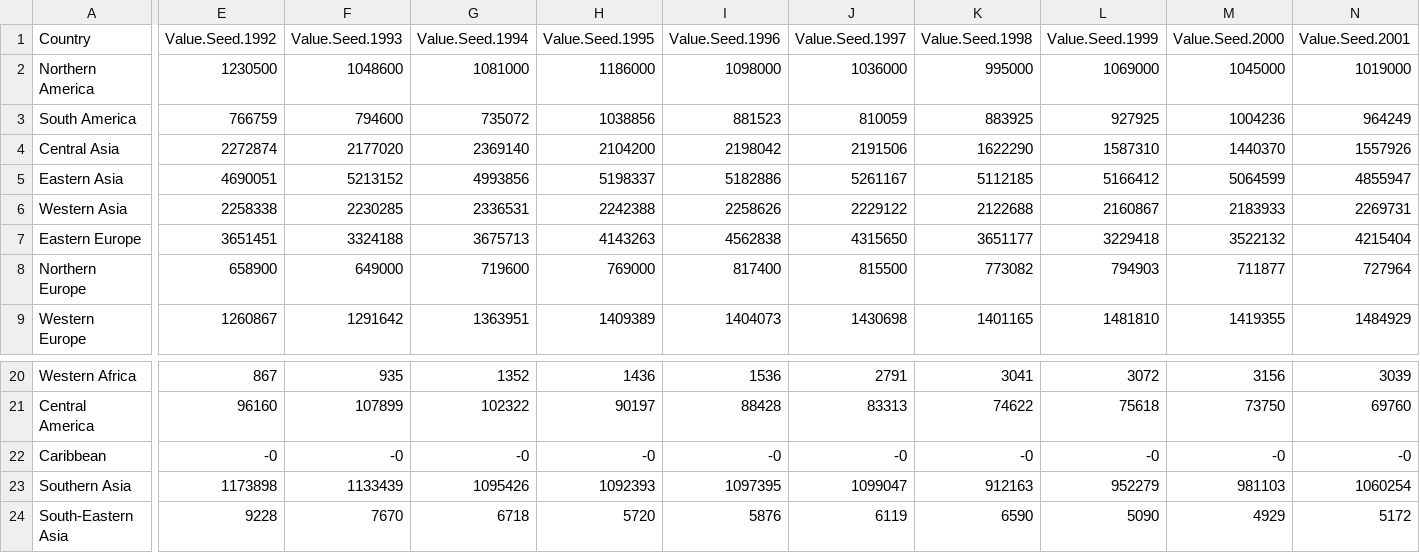
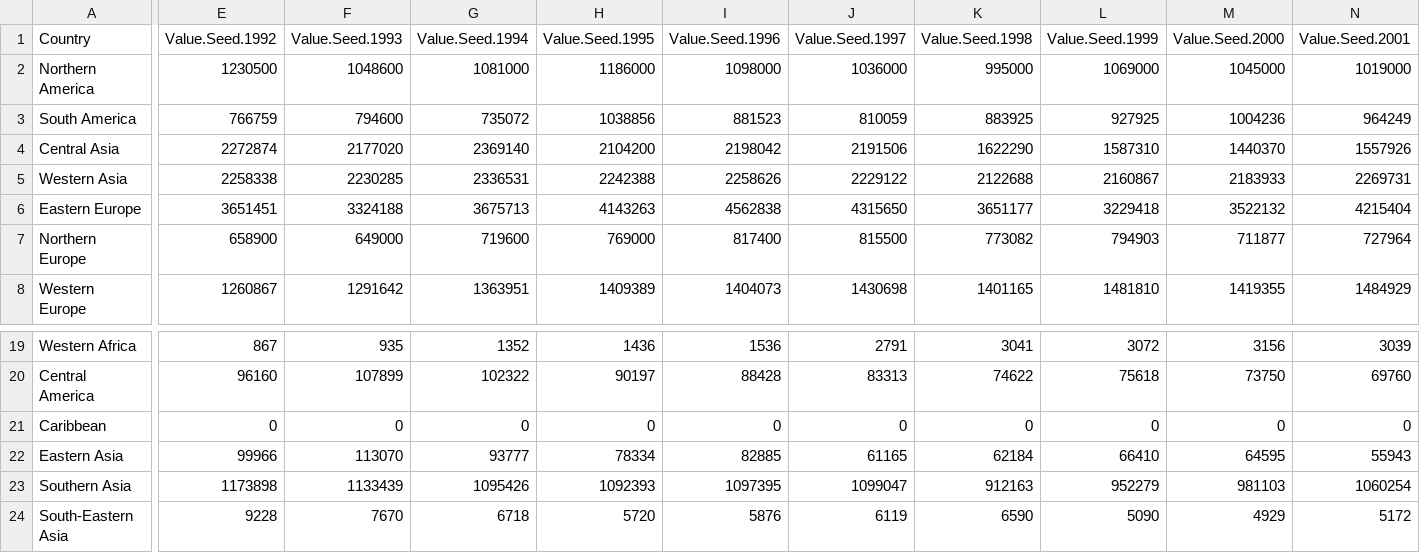
Before and after one commit to gfgprojects/cms_wheat, a CSV file: data/buyers_Seed.csv, drawn as a sheet; only a part is shown, gaps mark what is left out; removed rows and columns are numbered as before the commit, all else as after; rows hold the shown columns only; the diff covers the shown part only; the diff names each change by its address in the sheet, - before the commit and + after, or states it on an @@ line.

```diff
--- a/data/buyers_Seed.csv
+++ b/data/buyers_Seed.csv
-row 5: Eastern Asia | 4690051 | 5213152 | 4993856 | 5198337 | 5182886 | 5261167 | 5112185 | 5166412 | 5064599 | 4855947
-E21 (Value.Seed.1992): -0
+E21 (Value.Seed.1992): 0
-F21 (Value.Seed.1993): -0
+F21 (Value.Seed.1993): 0
-G21 (Value.Seed.1994): -0
+G21 (Value.Seed.1994): 0
-H21 (Value.Seed.1995): -0
+H21 (Value.Seed.1995): 0
-I21 (Value.Seed.1996): -0
+I21 (Value.Seed.1996): 0
-J21 (Value.Seed.1997): -0
+J21 (Value.Seed.1997): 0
-K21 (Value.Seed.1998): -0
+K21 (Value.Seed.1998): 0
-L21 (Value.Seed.1999): -0
+L21 (Value.Seed.1999): 0
-M21 (Value.Seed.2000): -0
+M21 (Value.Seed.2000): 0
-N21 (Value.Seed.2001): -0
+N21 (Value.Seed.2001): 0
+row 22: Eastern Asia | 99966 | 113070 | 93777 | 78334 | 82885 | 61165 | 62184 | 66410 | 64595 | 55943
```
Also changed, not shown: 12 edited cells elsewhere in this file, data/buyers.csv, data/buyers_Feed.csv, 2 other files.
